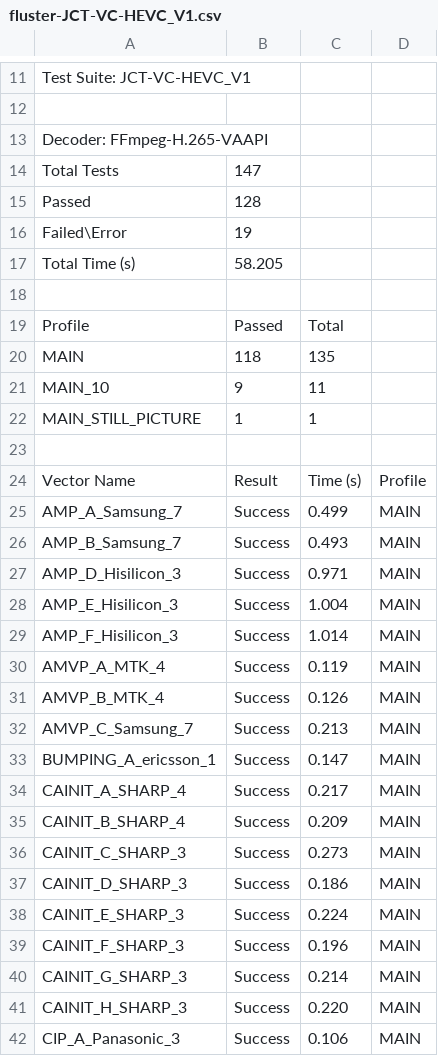
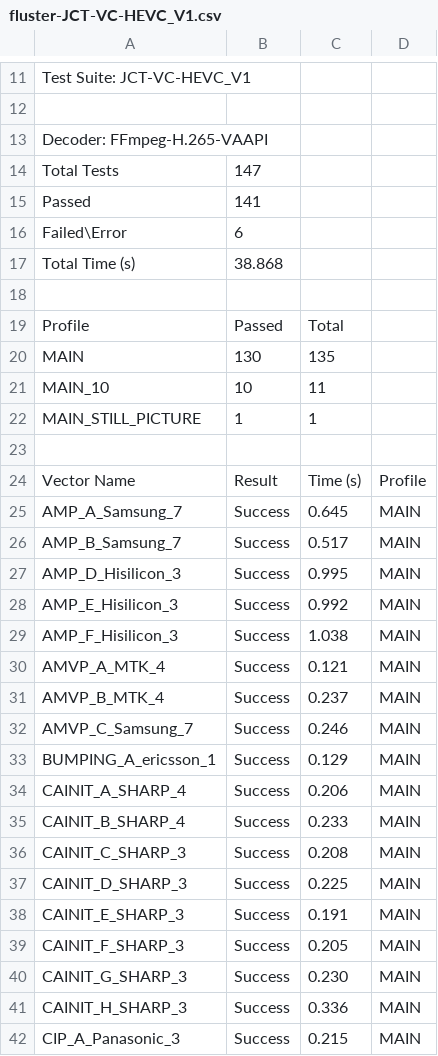
Before and after one commit to defcom5-rockchip/rockchip-vaapi, a CSV file: evidence/2026-10-25-hevc-fluster/fluster-JCT-VC-HEVC_V1.csv, drawn as a sheet; only a part is shown, gaps mark what is left out; the diff covers the shown part only.

```diff
--- a/evidence/2026-10-25-hevc-fluster/fluster-JCT-VC-HEVC_V1.csv
+++ b/evidence/2026-10-25-hevc-fluster/fluster-JCT-VC-HEVC_V1.csv
@@ -14,9 +14,9 @@ Decoder: FFmpeg-H.265-VAAPI,,,
 Total Tests,147,,
-Passed,128,,
-Failed\Error,19,,
-Total Time (s),58.205,,
+Passed,141,,
+Failed\Error,6,,
+Total Time (s),38.868,,
 ,,,
 Profile,Passed,Total,
-MAIN,118,135,
-MAIN_10,9,11,
+MAIN,130,135,
+MAIN_10,10,11,
 MAIN_STILL_PICTURE,1,1,
@@ -24,19 +24,19 @@ MAIN_STILL_PICTURE,1,1,
 Vector Name,Result,Time (s),Profile
-AMP_A_Samsung_7,Success,0.499,MAIN
-AMP_B_Samsung_7,Success,0.493,MAIN
-AMP_D_Hisilicon_3,Success,0.971,MAIN
-AMP_E_Hisilicon_3,Success,1.004,MAIN
-AMP_F_Hisilicon_3,Success,1.014,MAIN
-AMVP_A_MTK_4,Success,0.119,MAIN
-AMVP_B_MTK_4,Success,0.126,MAIN
-AMVP_C_Samsung_7,Success,0.213,MAIN
-BUMPING_A_ericsson_1,Success,0.147,MAIN
-CAINIT_A_SHARP_4,Success,0.217,MAIN
-CAINIT_B_SHARP_4,Success,0.209,MAIN
-CAINIT_C_SHARP_3,Success,0.273,MAIN
-CAINIT_D_SHARP_3,Success,0.186,MAIN
-CAINIT_E_SHARP_3,Success,0.224,MAIN
-CAINIT_F_SHARP_3,Success,0.196,MAIN
-CAINIT_G_SHARP_3,Success,0.214,MAIN
-CAINIT_H_SHARP_3,Success,0.220,MAIN
-CIP_A_Panasonic_3,Success,0.106,MAIN
+AMP_A_Samsung_7,Success,0.645,MAIN
+AMP_B_Samsung_7,Success,0.517,MAIN
+AMP_D_Hisilicon_3,Success,0.995,MAIN
+AMP_E_Hisilicon_3,Success,0.992,MAIN
+AMP_F_Hisilicon_3,Success,1.038,MAIN
+AMVP_A_MTK_4,Success,0.121,MAIN
+AMVP_B_MTK_4,Success,0.237,MAIN
+AMVP_C_Samsung_7,Success,0.246,MAIN
+BUMPING_A_ericsson_1,Success,0.129,MAIN
+CAINIT_A_SHARP_4,Success,0.206,MAIN
+CAINIT_B_SHARP_4,Success,0.233,MAIN
+CAINIT_C_SHARP_3,Success,0.208,MAIN
+CAINIT_D_SHARP_3,Success,0.225,MAIN
+CAINIT_E_SHARP_3,Success,0.191,MAIN
+CAINIT_F_SHARP_3,Success,0.205,MAIN
+CAINIT_G_SHARP_3,Success,0.230,MAIN
+CAINIT_H_SHARP_3,Success,0.336,MAIN
+CIP_A_Panasonic_3,Success,0.215,MAIN
```
Also changed, not shown: 142 edited cells elsewhere in this file, evidence/2026-10-25-hevc-fluster/fluster-JCT-VC-RExt.csv, 10 other files.
